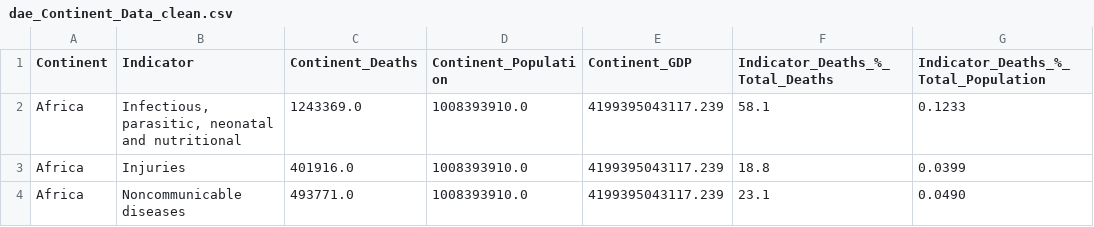
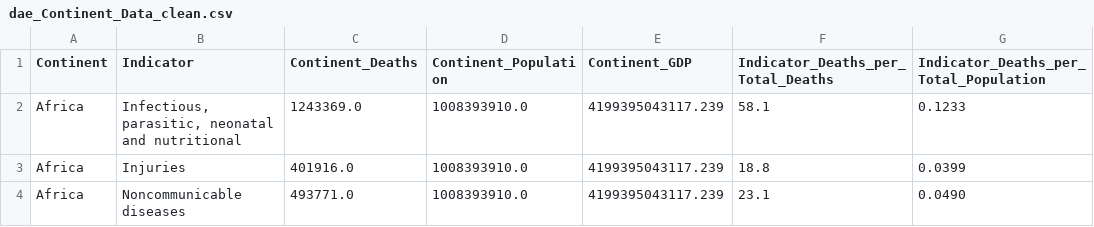
Before and after one commit to Samihooda28/Project_3, a CSV file: project_files/dae_Continent_Data_clean.csv, drawn as a sheet; only a part is shown.

Commit message:
change to base data column headings

```diff
--- a/project_files/dae_Continent_Data_clean.csv
+++ b/project_files/dae_Continent_Data_clean.csv
@@ -1,2 +1,2 @@
-Continent,Indicator,Continent_Deaths,Continent_Population,Continent_GDP,Indicator_Deaths_%_Total_Deaths,Indicator_Deaths_%_Total_Population
+Continent,Indicator,Continent_Deaths,Continent_Population,Continent_GDP,Indicator_Deaths_per_Total_Deaths,Indicator_Deaths_per_Total_Population
 Africa,"Infectious, parasitic, neonatal and nutritional",1243369.0,1008393910.0,4199395043117.239,58.1,0.1233
```
Also changed, not shown: project_files/dae_Country_Data_clean.csv, project_files/dae_Global_Data_clean.csv, 3 other files.
